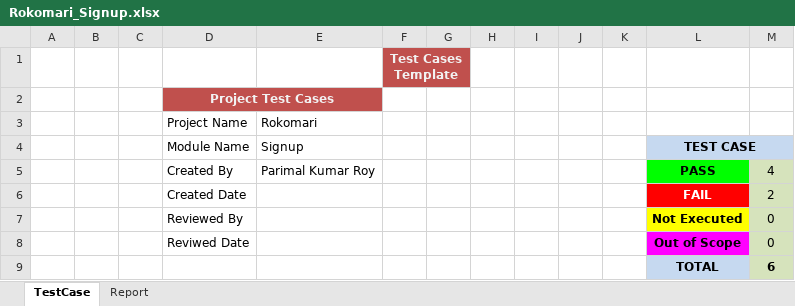
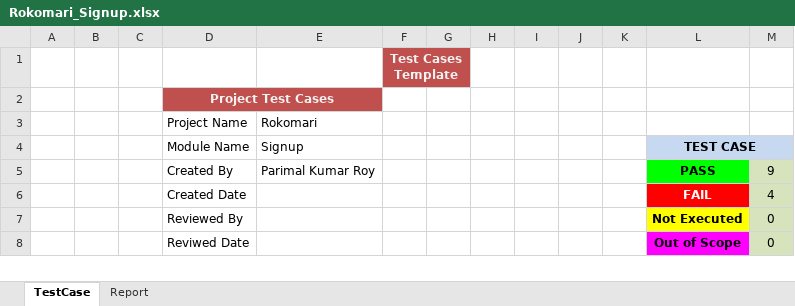
Before and after one commit to parimalroy/Test-Case, an Excel workbook: Rokomari_Signup.xlsx, sheet TestCase, drawn as a sheet; only a part is shown; values as stored, in another font and other column widths than the file's, no borders; conditional formats not drawn; removed rows and columns are numbered as before the commit, all else as after; the diff covers the shown part only; the diff names each change by its address in the sheet, - before the commit and + after, or states it on an @@ line.

Commit message:
some rokomari test case added

```diff
--- a/Rokomari_Signup.xlsx (sheet TestCase)
+++ b/Rokomari_Signup.xlsx (sheet TestCase)
-M5: 4
+M5: 9
-M6: 2
+M6: 4
-row 9:  |  |  |  |  |  |  |  |  |  |  | TOTAL | 6
```
Also changed, not shown: 28 added rows, 32 removed rows, 7 edited cells, cell formats, merged cells and row numbers in column A elsewhere in this sheet, sheet Report, formulas that keep their value, charts or pictures.
